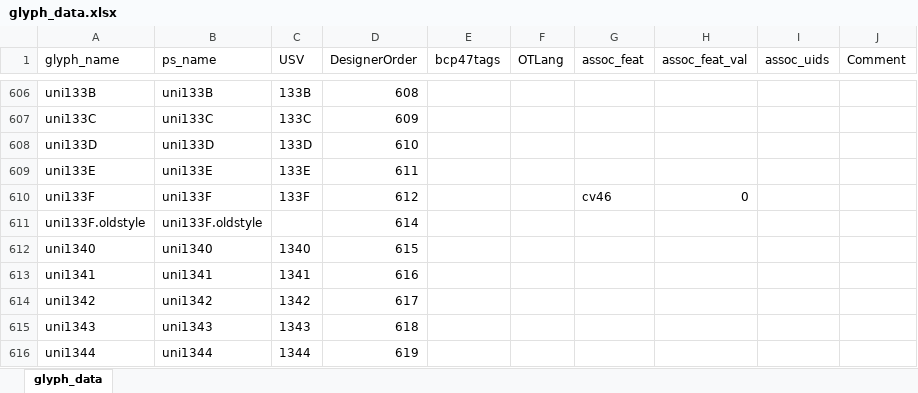
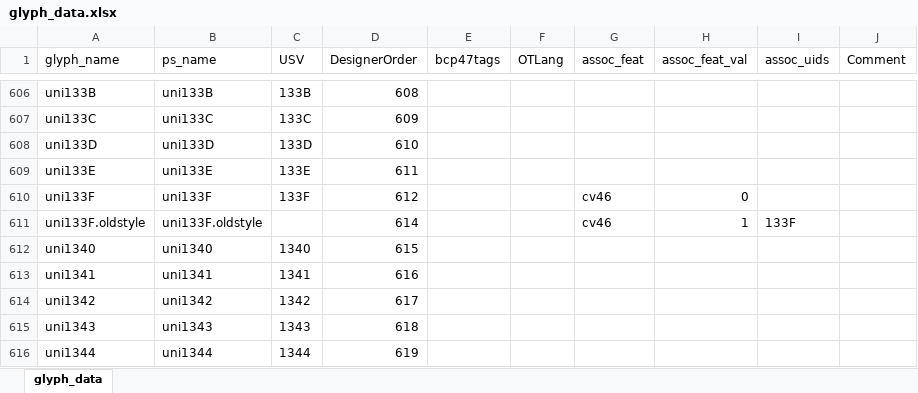
Before and after one commit to silnrsi/font-abyssinica, an Excel workbook: source/glyph_data.xlsx, sheet glyph_data, drawn as a sheet; only a part is shown, gaps mark what is left out; values as stored, in another font and other column widths than the file's, no borders; the diff covers the shown part only; the diff names each change by its address in the sheet, - before the commit and + after, or states it on an @@ line.

Commit message:
Making progress in removing unused glyphs.

```diff
--- a/source/glyph_data.xlsx (sheet glyph_data)
+++ b/source/glyph_data.xlsx (sheet glyph_data)
-G611 (assoc_feat): (empty)
+G611 (assoc_feat): cv46
-H611 (assoc_feat_val): (empty)
+H611 (assoc_feat_val): 1
-I611 (assoc_uids): (empty)
+I611 (assoc_uids): 133F
```
Also changed, not shown: 76 removed rows elsewhere in this sheet, 18 other files.
